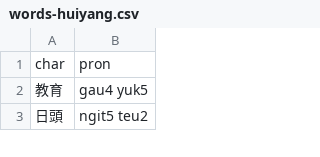
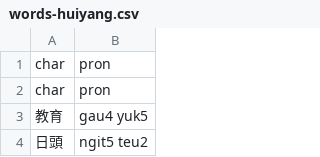
Before and after one commit to Hydramus/rime-hakka, a CSV file: sources/words-huiyang.csv, drawn as a sheet; only a part is shown; the diff names each change by its address in the sheet, - before the commit and + after, or states it on an @@ line.

```diff
--- a/sources/words-huiyang.csv
+++ b/sources/words-huiyang.csv
+row 2: char | pron
```
Also changed, not shown: 11 other files.
